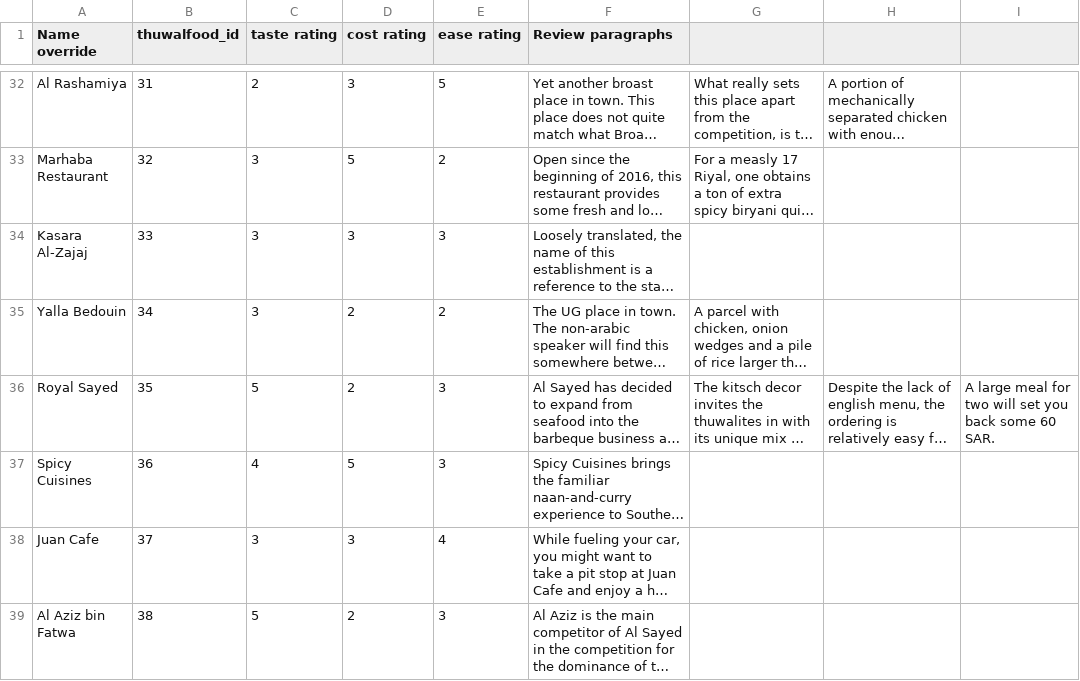
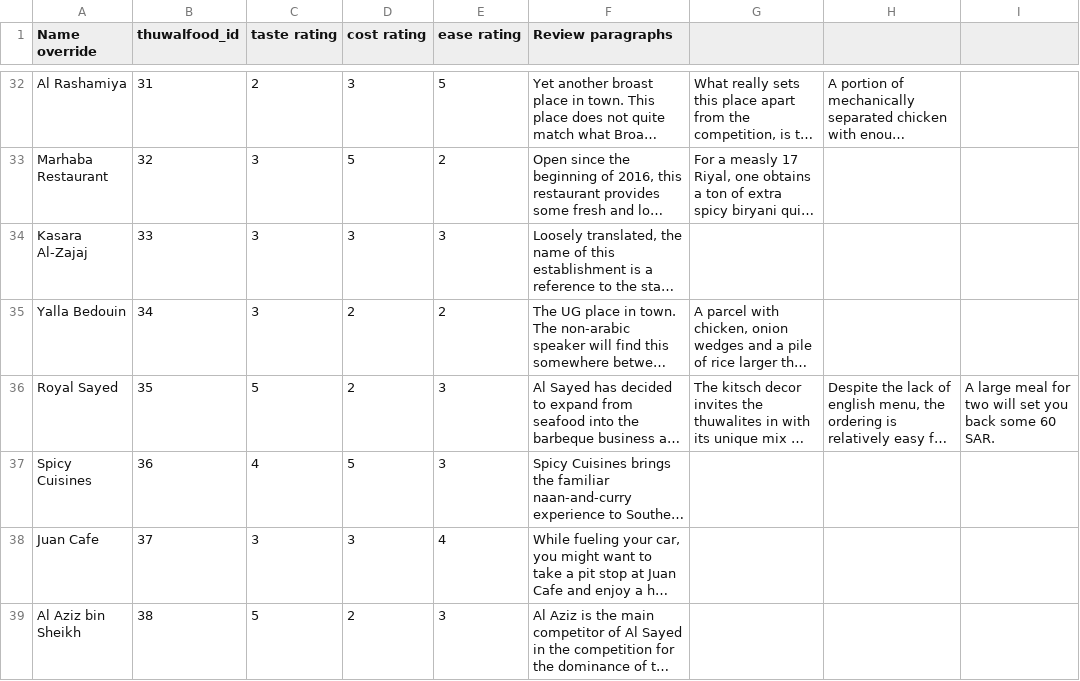
Before and after one commit to Virtakuono/thuwalguide, a TSV file: page/restaurants.tsv, drawn as a sheet; only a part is shown, gaps mark what is left out; long unchanged cells end in …; the diff names each change by its address in the sheet, - before the commit and + after, or states it on an @@ line.

```diff
--- a/page/restaurants.tsv
+++ b/page/restaurants.tsv
-A39 (Name override): Al Aziz bin Fatwa
+A39 (Name override): Al Aziz bin Sheikh
```
Also changed, not shown: 1 other file.
